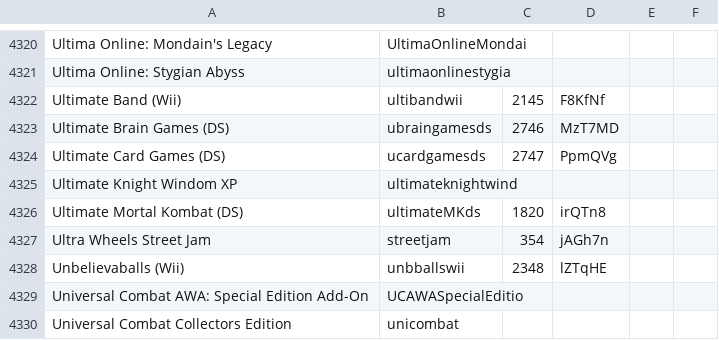
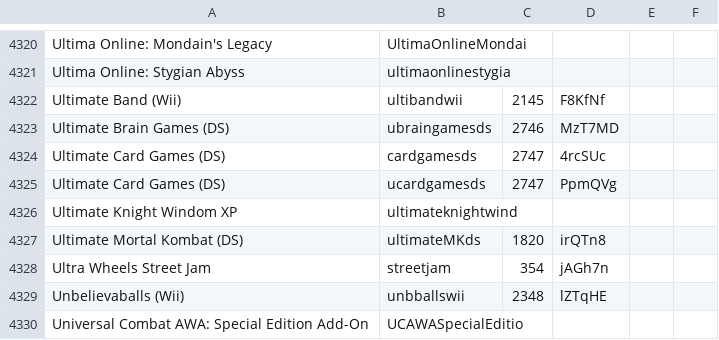
Before and after one commit to WiiLink24/wfc-server, a TSV file: game_list.tsv, drawn as a sheet; only a part is shown, gaps mark what is left out; the shorter side is filled out with more unchanged rows.

```diff
--- a/game_list.tsv
+++ b/game_list.tsv
@@ -4323,2 +4323,3 @@ Ultimate Band (Wii)	ultibandwii	2145	F8KfNf
 Ultimate Brain Games (DS)	ubraingamesds	2746	MzT7MD		
+Ultimate Card Games (DS)	cardgamesds	2747	4rcSUc		
 Ultimate Card Games (DS)	ucardgamesds	2747	PpmQVg		
```
Also changed, not shown: 1 other file.
